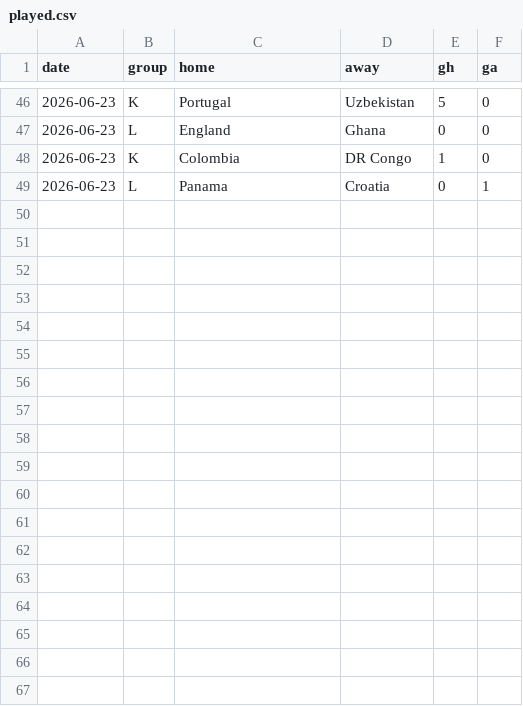
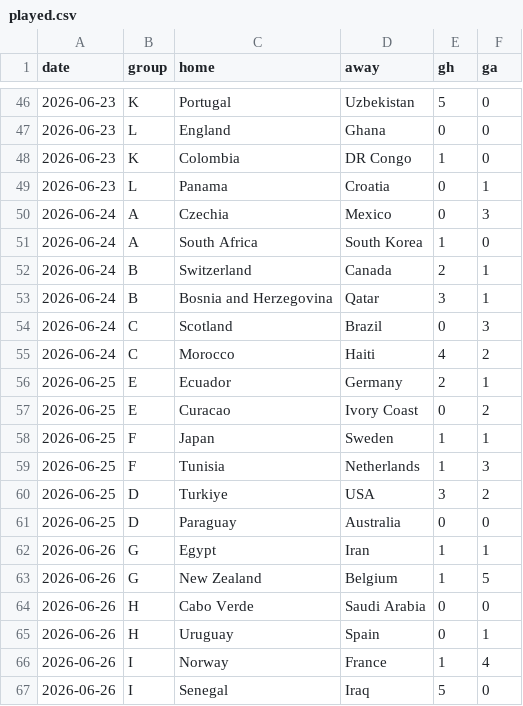
Before and after one commit to nmoguilner/ceia_add, a CSV file: mundial2026-montecarlo/data/sources/played.csv, drawn as a sheet; only a part is shown, gaps mark what is left out.

Commit message:
Mundial: snapshot 26-jun (grupos A-I cerrados) + documentar procedencia de datos
- Actualiza resultados al 26-jun: grupo D fecha 3 (faltaba) + grupos G/H/I.
  Corrige desincronizacion vieja de A/B/C/E/F (groups.csv estaba en fecha 2).
- Agrega reconciliar.py: reconstruye groups.csv y fixtures.csv desde played.csv
  (log y tabla siempre consistentes); reemplaza la edicion manual de la tabla.
- Agrega data/FUENTES.md: datasheet de procedencia (origen, licencia, cobertura,
  datos derivados y limitaciones de cada dataset).
- Refresca resultados_1M.parquet (1M sims, calibrado). Argentina 25.4%.

```diff
--- a/mundial2026-montecarlo/data/sources/played.csv
+++ b/mundial2026-montecarlo/data/sources/played.csv
@@ -49 +49,19 @@ date,group,home,away,gh,ga
 2026-06-23,L,Panama,Croatia,0,1
+2026-06-24,A,Czechia,Mexico,0,3
+2026-06-24,A,South Africa,South Korea,1,0
+2026-06-24,B,Switzerland,Canada,2,1
+2026-06-24,B,Bosnia and Herzegovina,Qatar,3,1
+2026-06-24,C,Scotland,Brazil,0,3
+2026-06-24,C,Morocco,Haiti,4,2
+2026-06-25,E,Ecuador,Germany,2,1
+2026-06-25,E,Curacao,Ivory Coast,0,2
+2026-06-25,F,Japan,Sweden,1,1
+2026-06-25,F,Tunisia,Netherlands,1,3
+2026-06-25,D,Turkiye,USA,3,2
+2026-06-25,D,Paraguay,Australia,0,0
+2026-06-26,G,Egypt,Iran,1,1
+2026-06-26,G,New Zealand,Belgium,1,5
+2026-06-26,H,Cabo Verde,Saudi Arabia,0,0
+2026-06-26,H,Uruguay,Spain,0,1
+2026-06-26,I,Norway,France,1,4
+2026-06-26,I,Senegal,Iraq,5,0
```
Also changed, not shown: mundial2026-montecarlo/data/sources/fixtures.csv, mundial2026-montecarlo/data/sources/groups.csv, 8 other files.
